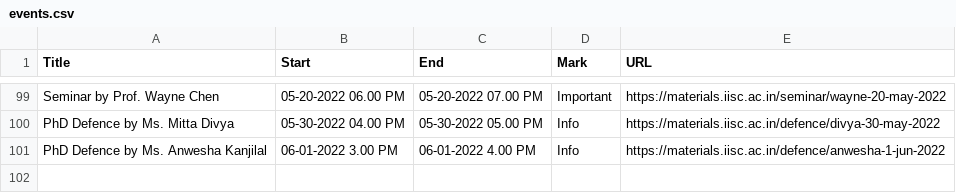
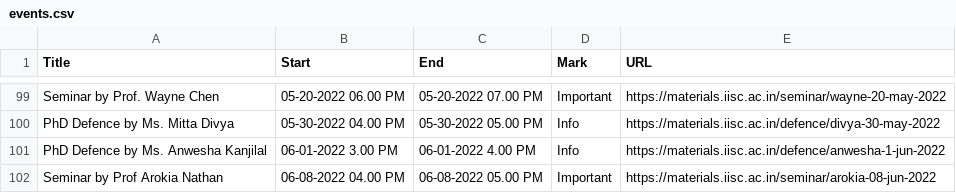
Before and after one commit to mte-iisc/materials-iisc, a CSV file: _site/events/events.csv, drawn as a sheet; only a part is shown, gaps mark what is left out; the diff names each change by its address in the sheet, - before the commit and + after, or states it on an @@ line.

```diff
--- a/_site/events/events.csv
+++ b/_site/events/events.csv
+row 102: Seminar by Prof Arokia Nathan | 06-08-2022 04.00 PM | 06-08-2022 05.00 PM | Important | https://materials.iisc.ac.in/seminar/arokia-08-jun-2022
```
Also changed, not shown: events/events.csv, 10 other files.
